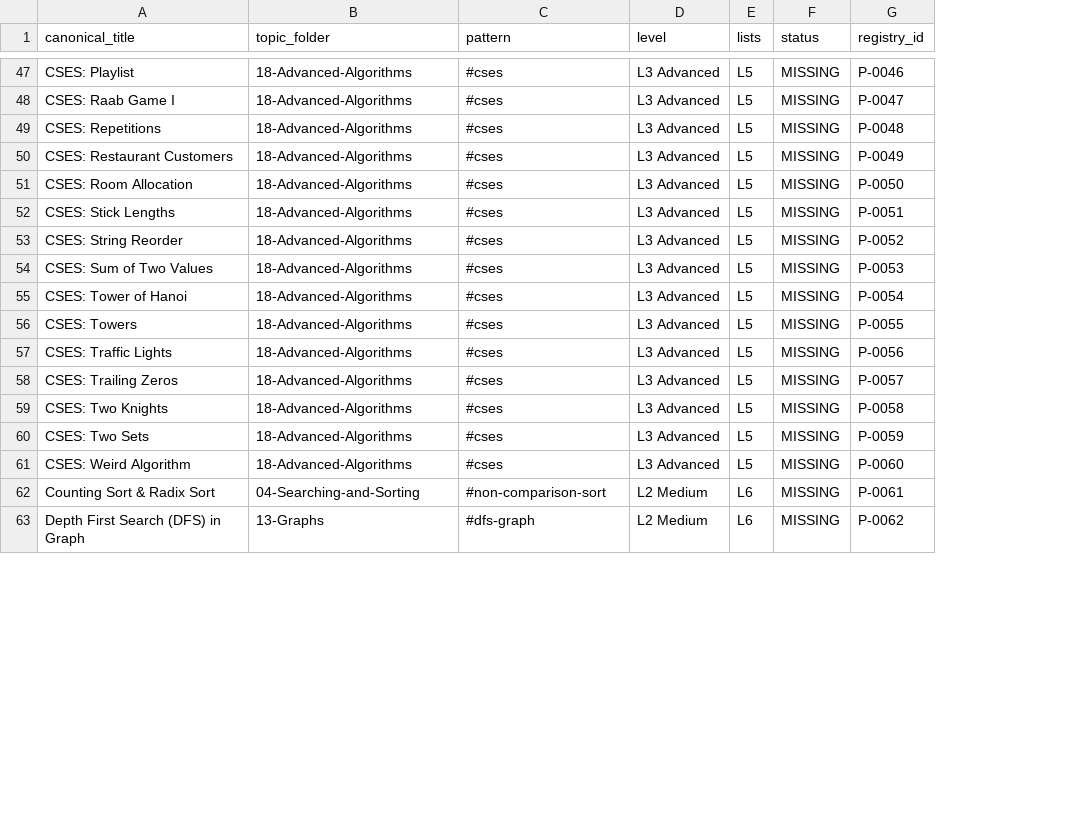
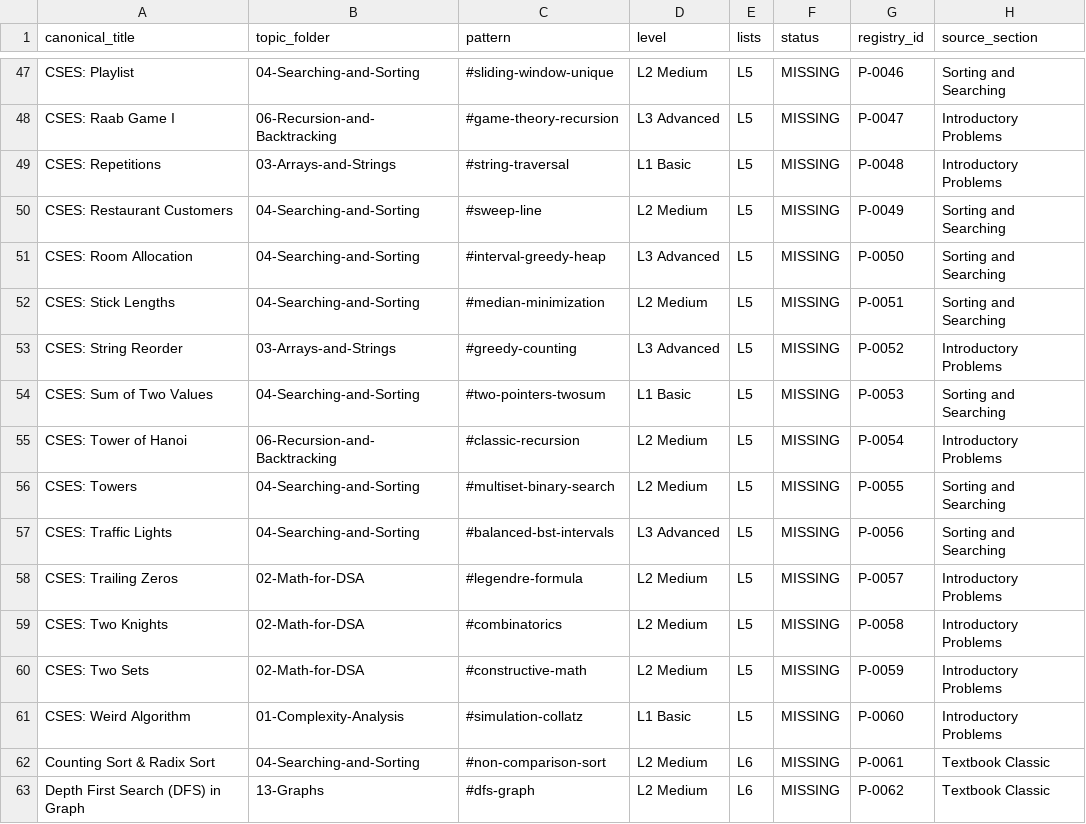
Before and after one commit to Raviranjan010/Complete_DSA_from_basic, a CSV file: _meta/COVERAGE_MATRIX.csv, drawn as a sheet; only a part is shown, gaps mark what is left out; the diff covers the shown part only; the diff names each change by its address in the sheet, - before the commit and + after, or states it on an @@ line.

Commit message:
feat: add comprehensive DSA arrays and vectors concepts, tools, and metadata configuration

```diff
--- a/_meta/COVERAGE_MATRIX.csv
+++ b/_meta/COVERAGE_MATRIX.csv
+column H (source_section), rows 47-63: Sorting and Searching | Introductory Problems | Introductory Problems | Sorting and Searching | Sorting and Searching | Sorting and Searching | Introductory Problems | Sorting and Searching | Introductory Problems | Sorting and Searching | Sorting and Searching | Introductory Problems | Introductory Problems | Introductory Problems | Introductory Problems | Textbook Classic | Textbook Classic
-B47 (topic_folder): 18-Advanced-Algorithms
+B47 (topic_folder): 04-Searching-and-Sorting
-C47 (pattern): #cses
+C47 (pattern): #sliding-window-unique
-D47 (level): L3 Advanced
+D47 (level): L2 Medium
-B48 (topic_folder): 18-Advanced-Algorithms
+B48 (topic_folder): 06-Recursion-and-Backtracking
-C48 (pattern): #cses
+C48 (pattern): #game-theory-recursion
-B49 (topic_folder): 18-Advanced-Algorithms
+B49 (topic_folder): 03-Arrays-and-Strings
-C49 (pattern): #cses
+C49 (pattern): #string-traversal
-D49 (level): L3 Advanced
+D49 (level): L1 Basic
-B50:B52 (topic_folder): 18-Advanced-Algorithms
+B50:B52 (topic_folder): 04-Searching-and-Sorting
-C50 (pattern): #cses
+C50 (pattern): #sweep-line
-D50 (level): L3 Advanced
+D50 (level): L2 Medium
-C51 (pattern): #cses
+C51 (pattern): #interval-greedy-heap
-C52 (pattern): #cses
+C52 (pattern): #median-minimization
-D52 (level): L3 Advanced
+D52 (level): L2 Medium
-B53 (topic_folder): 18-Advanced-Algorithms
+B53 (topic_folder): 03-Arrays-and-Strings
-C53 (pattern): #cses
+C53 (pattern): #greedy-counting
-B54 (topic_folder): 18-Advanced-Algorithms
+B54 (topic_folder): 04-Searching-and-Sorting
-C54 (pattern): #cses
+C54 (pattern): #two-pointers-twosum
-D54 (level): L3 Advanced
+D54 (level): L1 Basic
-B55 (topic_folder): 18-Advanced-Algorithms
+B55 (topic_folder): 06-Recursion-and-Backtracking
-C55 (pattern): #cses
+C55 (pattern): #classic-recursion
-D55:D56 (level): L3 Advanced
+D55:D56 (level): L2 Medium
-B56:B57 (topic_folder): 18-Advanced-Algorithms
+B56:B57 (topic_folder): 04-Searching-and-Sorting
-C56 (pattern): #cses
+C56 (pattern): #multiset-binary-search
-C57 (pattern): #cses
+C57 (pattern): #balanced-bst-intervals
-B58:B60 (topic_folder): 18-Advanced-Algorithms
+B58:B60 (topic_folder): 02-Math-for-DSA
-C58 (pattern): #cses
+C58 (pattern): #legendre-formula
-D58:D60 (level): L3 Advanced
+D58:D60 (level): L2 Medium
-C59 (pattern): #cses
+C59 (pattern): #combinatorics
-C60 (pattern): #cses
+C60 (pattern): #constructive-math
-B61 (topic_folder): 18-Advanced-Algorithms
+B61 (topic_folder): 01-Complexity-Analysis
-C61 (pattern): #cses
+C61 (pattern): #simulation-collatz
-D61 (level): L3 Advanced
+D61 (level): L1 Basic
```
Also changed, not shown: 83 edited cells elsewhere in this file, 29 other files.
